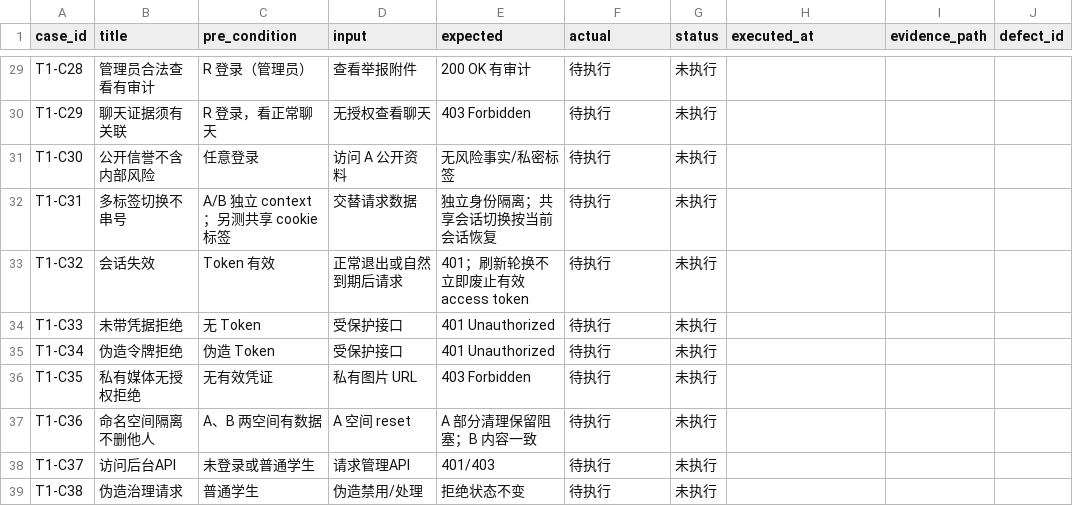
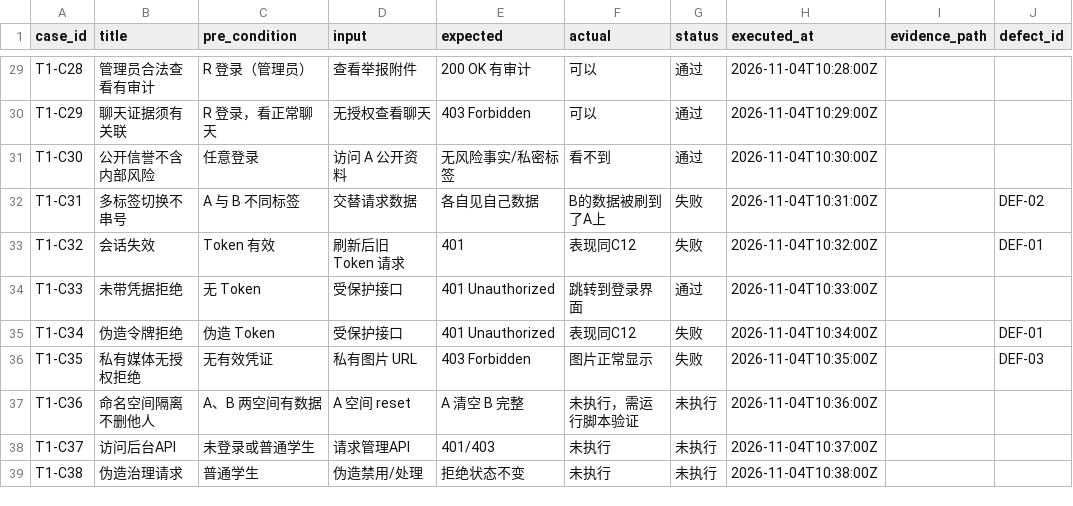
Before and after one commit to Huang0283/CampusLoop, a CSV file: docs/collaboration/phase-5/testing/data-permissions/execution-log.csv, drawn as a sheet; only a part is shown, gaps mark what is left out; the diff covers the shown part only; the diff names each change by its address in the sheet, - before the commit and + after, or states it on an @@ line.

Commit message:
test(t1): execute C01-C35 permission tests and record results

```diff
--- a/docs/collaboration/phase-5/testing/data-permissions/execution-log.csv
+++ b/docs/collaboration/phase-5/testing/data-permissions/execution-log.csv
-F29:F30 (actual): 待执行
+F29:F30 (actual): 可以
-G29:G31 (status): 未执行
+G29:G31 (status): 通过
-H29 (executed_at): (empty)
+H29 (executed_at): 2026-11-04T10:28:00Z
-H30 (executed_at): (empty)
+H30 (executed_at): 2026-11-04T10:29:00Z
-F31 (actual): 待执行
+F31 (actual): 看不到
-H31 (executed_at): (empty)
+H31 (executed_at): 2026-11-04T10:30:00Z
-C32 (pre_condition): A/B 独立 context；另测共享 cookie 标签
+C32 (pre_condition): A 与 B 不同标签
-E32 (expected): 独立身份隔离；共享会话切换按当前会话恢复
+E32 (expected): 各自见自己数据
-F32 (actual): 待执行
+F32 (actual): B的数据被刷到了A上
-G32:G33 (status): 未执行
+G32:G33 (status): 失败
-H32 (executed_at): (empty)
+H32 (executed_at): 2026-11-04T10:31:00Z
-J32 (defect_id): (empty)
+J32 (defect_id): DEF-02
-D33 (input): 正常退出或自然到期后请求
+D33 (input): 刷新后旧 Token 请求
-E33 (expected): 401；刷新轮换不立即废止有效 access token
+E33 (expected): 401
-F33 (actual): 待执行
+F33 (actual): 表现同C12
-H33 (executed_at): (empty)
+H33 (executed_at): 2026-11-04T10:32:00Z
-J33 (defect_id): (empty)
+J33 (defect_id): DEF-01
-F34 (actual): 待执行
+F34 (actual): 跳转到登录界面
-G34 (status): 未执行
+G34 (status): 通过
-H34 (executed_at): (empty)
+H34 (executed_at): 2026-11-04T10:33:00Z
-F35 (actual): 待执行
+F35 (actual): 表现同C12
-G35:G36 (status): 未执行
+G35:G36 (status): 失败
-H35 (executed_at): (empty)
+H35 (executed_at): 2026-11-04T10:34:00Z
-J35 (defect_id): (empty)
+J35 (defect_id): DEF-01
-F36 (actual): 待执行
+F36 (actual): 图片正常显示
-H36 (executed_at): (empty)
+H36 (executed_at): 2026-11-04T10:35:00Z
-J36 (defect_id): (empty)
+J36 (defect_id): DEF-03
-E37 (expected): A 部分清理保留阻塞；B 内容一致
+E37 (expected): A 清空 B 完整
-F37 (actual): 待执行
+F37 (actual): 未执行，需运行脚本验证
-H37 (executed_at): (empty)
+H37 (executed_at): 2026-11-04T10:36:00Z
-F38:F39 (actual): 待执行
+F38:F39 (actual): 未执行
-H38 (executed_at): (empty)
+H38 (executed_at): 2026-11-04T10:37:00Z
-H39 (executed_at): (empty)
+H39 (executed_at): 2026-11-04T10:38:00Z
```
Also changed, not shown: 109 edited cells elsewhere in this file.
